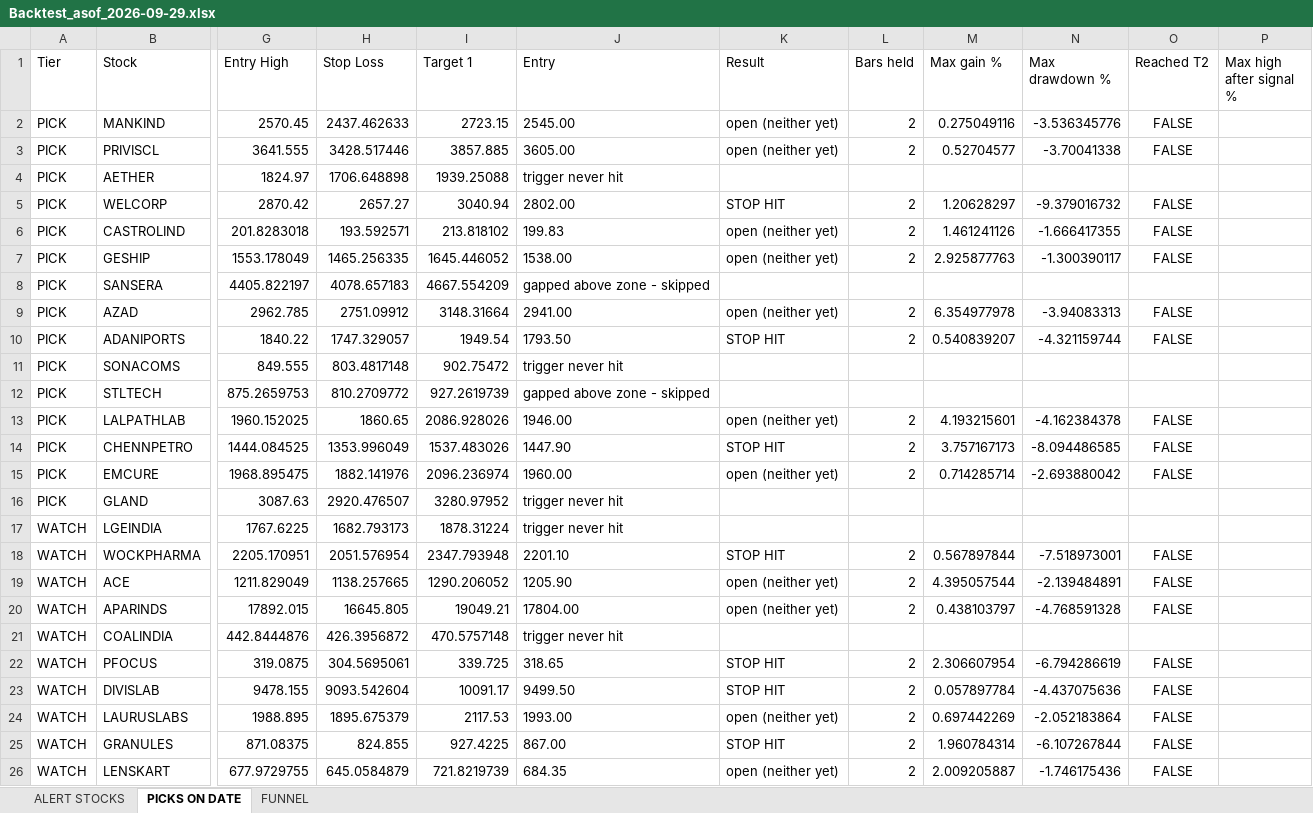
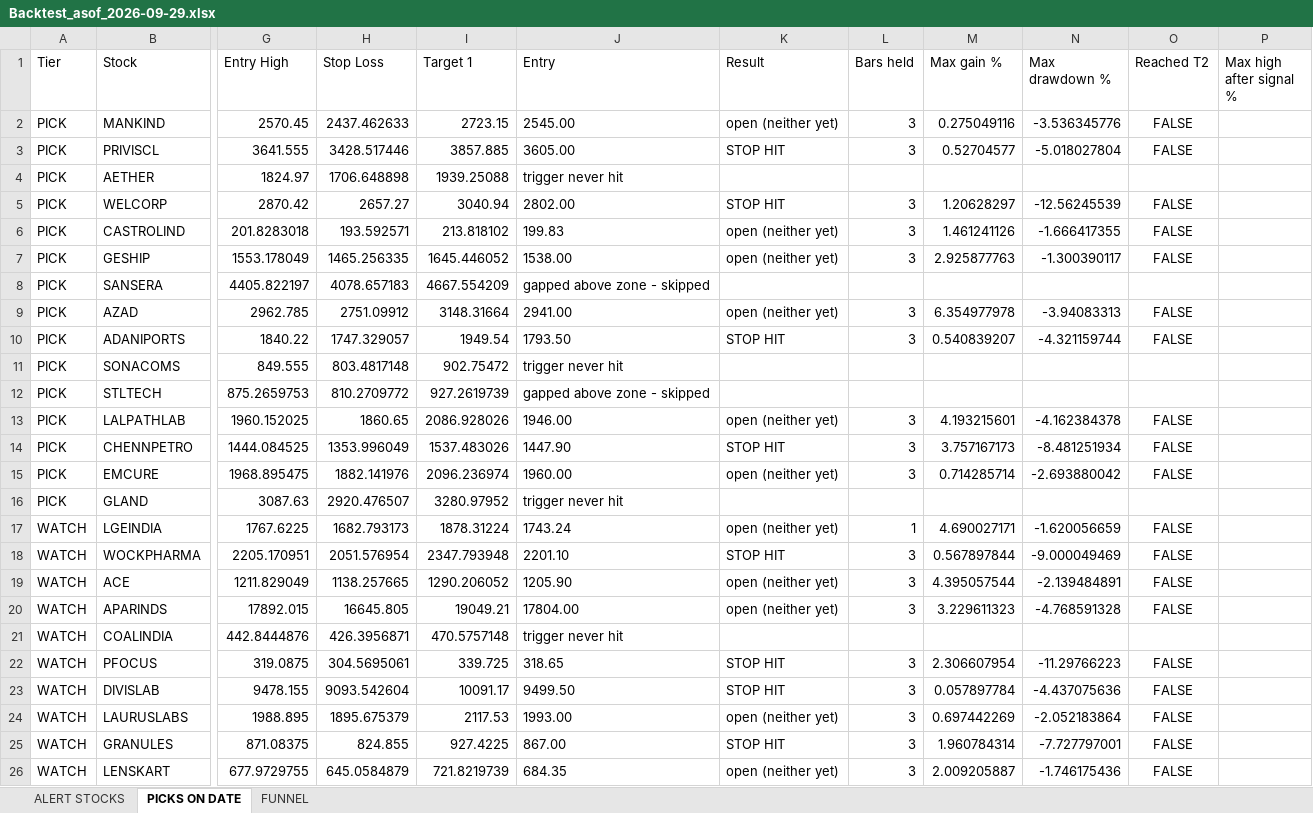
Before and after one commit to shuvxm/Stocks, an Excel workbook: Equity/output/daily/Backtest_asof_2026-09-29.xlsx, sheet PICKS ON DATE, drawn as a sheet; only a part is shown, gaps mark what is left out; values as stored, in another font and other column widths than the file's, no borders; the diff names each change by its address in the sheet, - before the commit and + after, or states it on an @@ line.

```diff
--- a/Equity/output/daily/Backtest_asof_2026-09-29.xlsx (sheet PICKS ON DATE)
+++ b/Equity/output/daily/Backtest_asof_2026-09-29.xlsx (sheet PICKS ON DATE)
-L2:L3 (Bars held): 2
+L2:L3 (Bars held): 3
-K3 (Result): open (neither yet)
+K3 (Result): STOP HIT
-N3 (Max drawdown %): -3.70041338
+N3 (Max drawdown %): -5.018027804
-L5:L7 (Bars held): 2
+L5:L7 (Bars held): 3
-N5 (Max drawdown %): -9.379016732
+N5 (Max drawdown %): -12.56245539
-L9:L10 (Bars held): 2
+L9:L10 (Bars held): 3
-L13:L15 (Bars held): 2
+L13:L15 (Bars held): 3
-N14 (Max drawdown %): -8.094486585
+N14 (Max drawdown %): -8.481251934
-J17 (Entry): trigger never hit
+J17 (Entry): 1743.24
-K17 (Result): (empty)
+K17 (Result): open (neither yet)
-L17 (Bars held): (empty)
+L17 (Bars held): 1
-M17 (Max gain %): (empty)
+M17 (Max gain %): 4.690027171
-N17 (Max drawdown %): (empty)
+N17 (Max drawdown %): -1.620056659
-O17 (Reached T2): (empty)
+O17 (Reached T2): FALSE
-L18:L20 (Bars held): 2
+L18:L20 (Bars held): 3
-N18 (Max drawdown %): -7.518973001
+N18 (Max drawdown %): -9.000049469
-M20 (Max gain %): 0.438103797
+M20 (Max gain %): 3.229611323
-H21 (Stop Loss): 426.3956872
+H21 (Stop Loss): 426.3956871
-L22:L26 (Bars held): 2
+L22:L26 (Bars held): 3
-N22 (Max drawdown %): -6.794286619
+N22 (Max drawdown %): -11.29766223
-N25 (Max drawdown %): -6.107267844
+N25 (Max drawdown %): -7.727797001
```
Also changed, not shown: sheet ALERT STOCKS, 11 other files.
